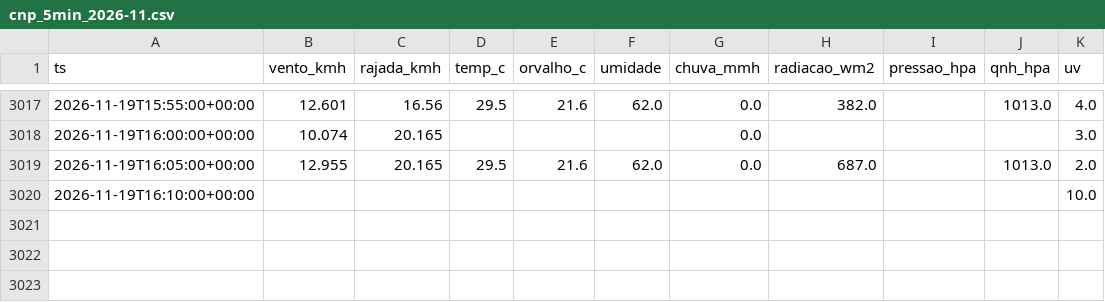
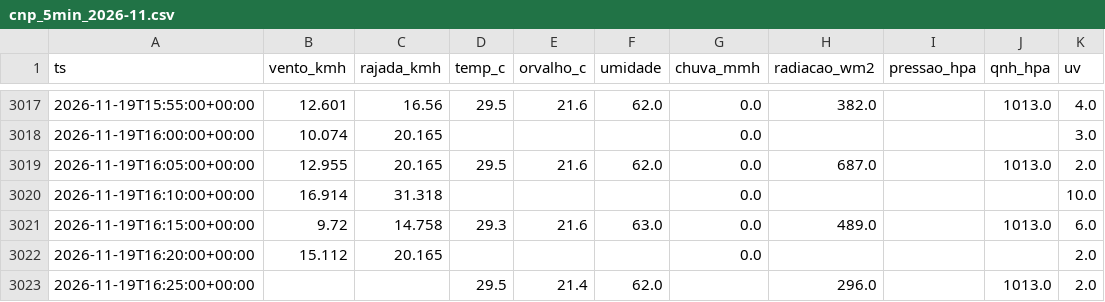
Before and after one commit to fernandoliveiraf-sudo/previsao-cnp-boituva, a CSV file: dados/cnp_5min_2026-11.csv, drawn as a sheet; only a part is shown, gaps mark what is left out.

```diff
--- a/dados/cnp_5min_2026-11.csv
+++ b/dados/cnp_5min_2026-11.csv
@@ -3019,2 +3019,5 @@ ts,vento_kmh,rajada_kmh,temp_c,orvalho_c,umidade,chuva_mmh,radiacao_wm2,pressao_
 2026-11-19T16:05:00+00:00,12.955,20.165,29.5,21.6,62.0,0.0,687.0,,1013.0,2.0
-2026-11-19T16:10:00+00:00,,,,,,,,,,10.0
+2026-11-19T16:10:00+00:00,16.914,31.318,,,,0.0,,,,10.0
+2026-11-19T16:15:00+00:00,9.72,14.758,29.3,21.6,63.0,0.0,489.0,,1013.0,6.0
+2026-11-19T16:20:00+00:00,15.112,20.165,,,,0.0,,,,2.0
+2026-11-19T16:25:00+00:00,,,29.5,21.4,62.0,,296.0,,1013.0,2.0
```
Also changed, not shown: dados/cnp_horario.csv, 1 other file.
